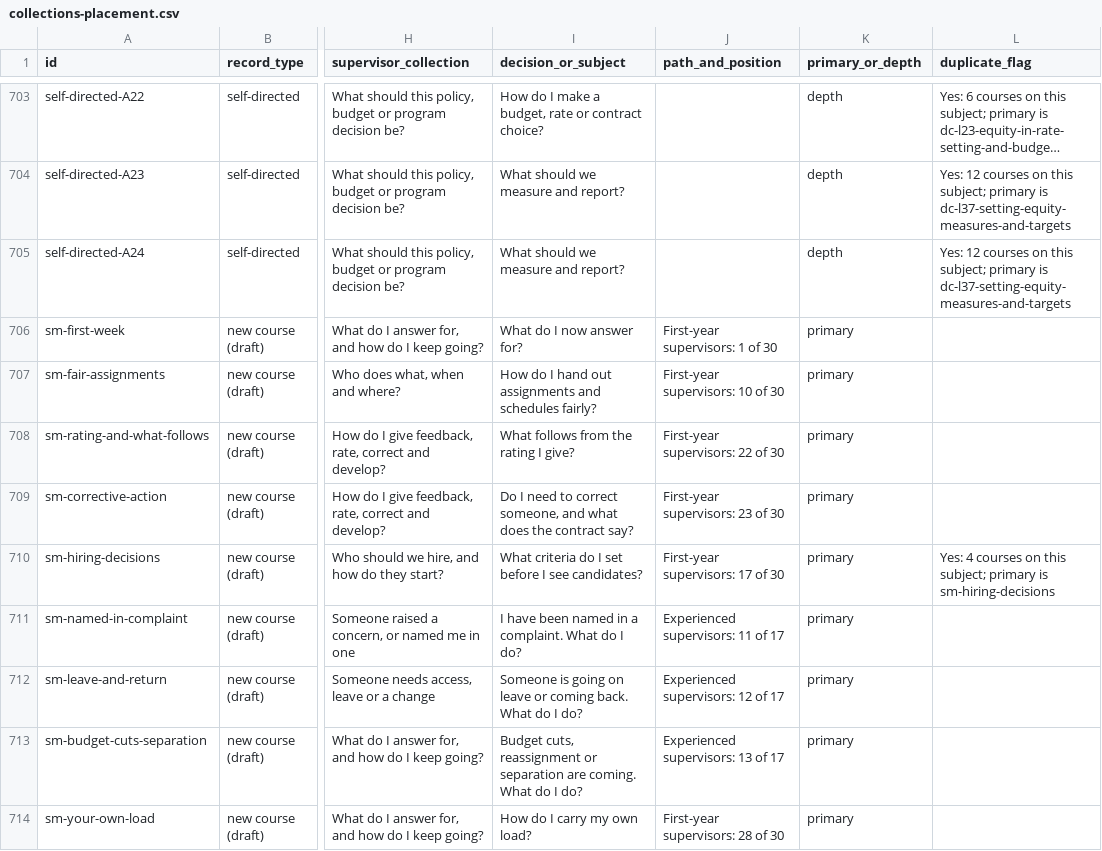
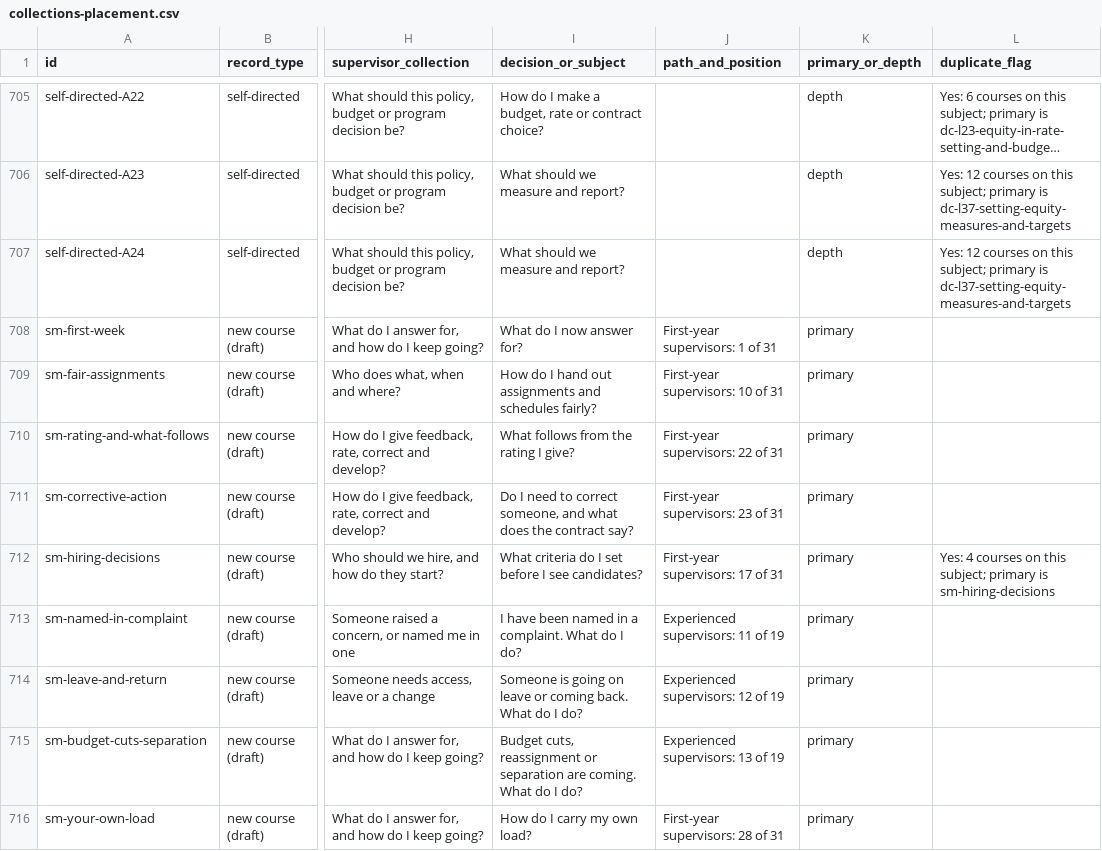
Before and after one commit to alphaequity123-afk/one-dsd-people-access-culture, a CSV file: handoff/supervisor-curriculum/collections-placement.csv, drawn as a sheet; only a part is shown, gaps mark what is left out; long unchanged cells end in …; addresses are those after the commit; the diff covers the shown part only; the diff names each change by its address in the sheet, - before the commit and + after, or states it on an @@ line.

```diff
--- a/handoff/supervisor-curriculum/collections-placement.csv
+++ b/handoff/supervisor-curriculum/collections-placement.csv
-J708 (path_and_position): First-year supervisors: 1 of 30
+J708 (path_and_position): First-year supervisors: 1 of 31
-J709 (path_and_position): First-year supervisors: 10 of 30
+J709 (path_and_position): First-year supervisors: 10 of 31
-J710 (path_and_position): First-year supervisors: 22 of 30
+J710 (path_and_position): First-year supervisors: 22 of 31
-J711 (path_and_position): First-year supervisors: 23 of 30
+J711 (path_and_position): First-year supervisors: 23 of 31
-J712 (path_and_position): First-year supervisors: 17 of 30
+J712 (path_and_position): First-year supervisors: 17 of 31
-J713 (path_and_position): Experienced supervisors: 11 of 17
+J713 (path_and_position): Experienced supervisors: 11 of 19
-J714 (path_and_position): Experienced supervisors: 12 of 17
+J714 (path_and_position): Experienced supervisors: 12 of 19
-J715 (path_and_position): Experienced supervisors: 13 of 17
+J715 (path_and_position): Experienced supervisors: 13 of 19
-J716 (path_and_position): First-year supervisors: 28 of 30
+J716 (path_and_position): First-year supervisors: 28 of 31
```
Also changed, not shown: 2 added rows and 58 edited cells elsewhere in this file, 12 other files.
